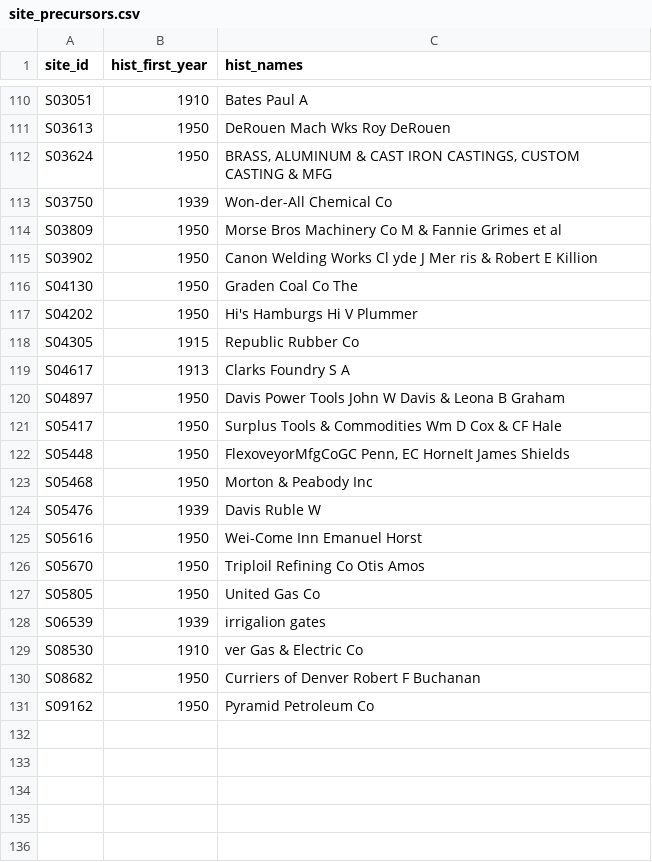
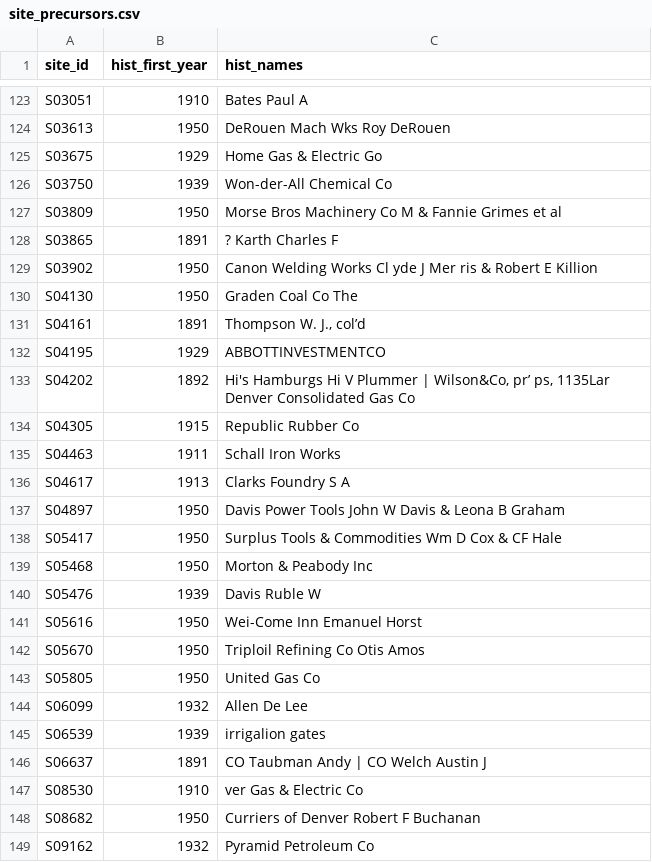
Before and after one commit to pdez90/Colorado_hiddenhazards, a CSV file: app/data/site_precursors.csv, drawn as a sheet; only a part is shown, gaps mark what is left out; the diff covers the shown part only.

```diff
--- a/app/data/site_precursors.csv
+++ b/app/data/site_precursors.csv
@@ -111,9 +124,13 @@ S03051,1910,Bates Paul A
 S03613,1950,DeRouen Mach Wks Roy DeRouen
-S03624,1950,"BRASS, ALUMINUM & CAST IRON CASTINGS, CUSTOM CASTING & MFG"
+S03675,1929,Home Gas & Electric Go
 S03750,1939,Won-der-All Chemical Co
 S03809,1950,Morse Bros Machinery Co M & Fannie Grimes et al
+S03865,1891,? Karth Charles F
 S03902,1950,Canon Welding Works Cl yde J Mer ris & Robert E Killion
 S04130,1950,Graden Coal Co The
-S04202,1950,Hi's Hamburgs Hi V Plummer
+S04161,1891,"Thompson W. J., col’d"
+S04195,1929,ABBOTTINVESTMENTCO
+S04202,1892,"Hi's Hamburgs Hi V Plummer | Wilson&Co, pr’ ps, 1135Lar Denver Consolidated Gas Co"
 S04305,1915,Republic Rubber Co
+S04463,1911,Schall Iron Works
 S04617,1913,Clarks Foundry S A
@@ -121,3 +138,2 @@ S04897,1950,Davis Power Tools John W Davis & Leona B Graham
 S05417,1950,Surplus Tools & Commodities Wm D Cox & CF Hale
-S05448,1950,"FlexoveyorMfgCoGC Penn, EC HorneIt James Shields"
 S05468,1950,Morton & Peabody Inc
@@ -127,5 +143,7 @@ S05670,1950,Triploil Refining Co Otis Amos
 S05805,1950,United Gas Co
+S06099,1932,Allen De Lee
 S06539,1939,irrigalion gates
+S06637,1891,CO Taubman Andy | CO Welch Austin J
 S08530,1910,ver Gas & Electric Co
 S08682,1950,Curriers of Denver Robert F Buchanan
-S09162,1950,Pyramid Petroleum Co
+S09162,1932,Pyramid Petroleum Co
```
Also changed, not shown: 21 added rows, 8 removed rows and 37 edited cells elsewhere in this file, 7 other files.
